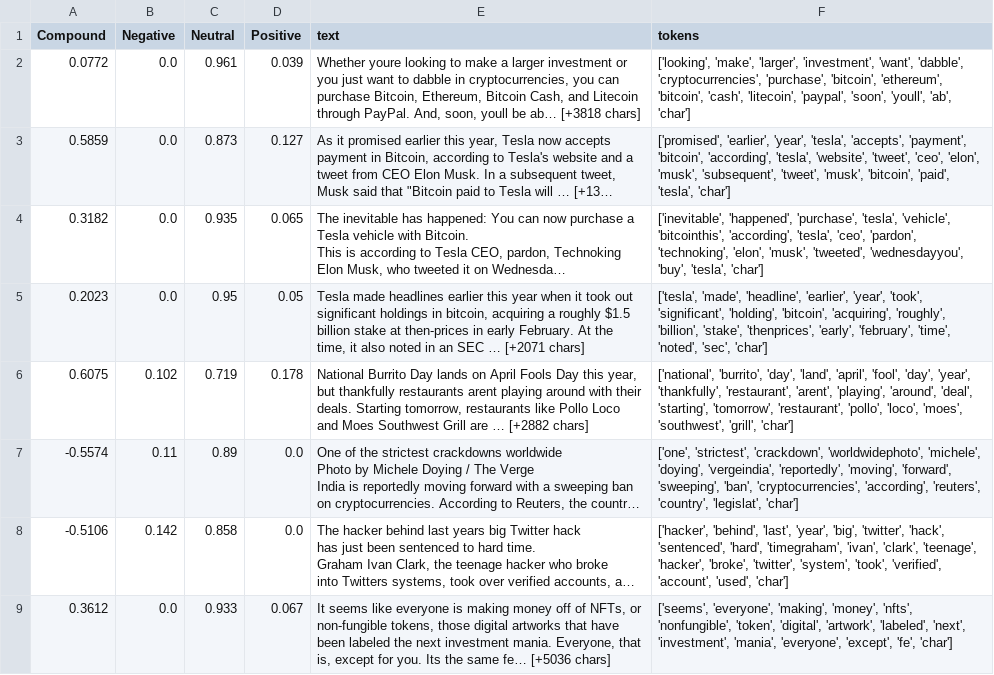
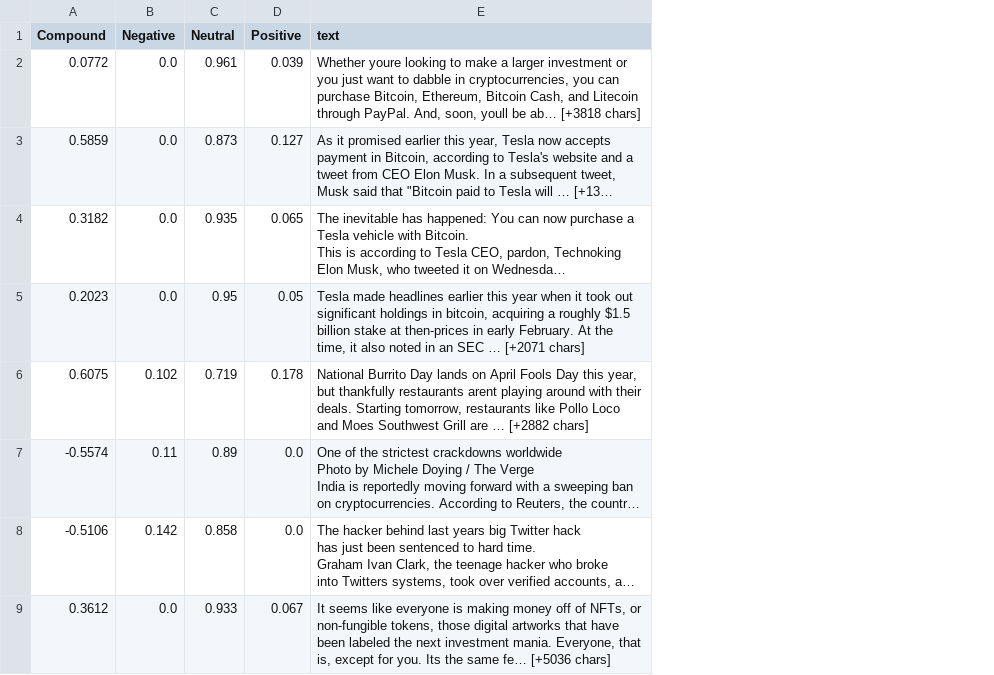
Before and after one commit to cnxtech/tales-from-the-crypto, a CSV file: tales_from_the_crypto/bitcoin_df.csv, drawn as a sheet; only a part is shown; long unchanged cells end in …; the diff names each change by its address in the sheet, - before the commit and + after, or states it on an @@ line.

Commit message:
adding bitcoin ner code

```diff
--- a/tales_from_the_crypto/bitcoin_df.csv
+++ b/tales_from_the_crypto/bitcoin_df.csv
-column F (tokens), rows 2-9: ['looking', 'make', 'larger', 'investment', 'want', 'dabble', 'cryptocurrencies', 'purchase', 'bitcoin', 'ethereum', 'bitcoin', 'cash', 'litecoin', 'paypal', 'soon', 'youll', 'ab', 'char'] | ['promised', 'earlier', 'year', 'tesla', 'accepts', 'payment', 'bitcoin', 'according', 'tesla', 'website', 'tweet', 'ceo', 'elon', 'musk', 'subsequent', 'tweet', 'musk', 'bitcoin', 'paid', 'tesla', 'char'] | ['inevitable', 'happened', 'purchase', 'tesla', 'vehicle', 'bitcointhis', 'according', 'tesla', 'ceo', 'pardon', 'technoking', 'elon', 'musk', 'tweeted', 'wednesdayyou', 'buy', 'tesla', 'char'] | ['tesla', 'made', 'headline', 'earlier', 'year', 'took', 'significant', 'holding', 'bitcoin', 'acquiring', 'roughly', 'billion', 'stake', 'thenprices', 'early', 'february', 'time', 'noted', 'sec', 'char'] | ['national', 'burrito', 'day', 'land', 'april', 'fool', 'day', 'year', 'thankfully', 'restaurant', 'arent', 'playing', 'around', 'deal', 'starting', 'tomorrow', 'restaurant', 'pollo', 'loco', 'moes', 'southwest', 'grill', 'char'] | ['one', 'strictest', 'crackdown', 'worldwidephoto', 'michele', 'doying', 'vergeindia', 'reportedly', 'moving', 'forward', 'sweeping', 'ban', 'cryptocurrencies', 'according', 'reuters', 'country', 'legislat', 'char'] | ['hacker', 'behind', 'last', 'year', 'big', 'twitter', 'hack', 'sentenced', 'hard', 'timegraham', 'ivan', 'clark', 'teenage', 'hacker', 'broke', 'twitter', 'system', 'took', 'verified', 'account', 'used', 'char'] | ['seems', 'everyone', 'making', 'money', 'nfts', 'nonfungible', 'token', 'digital', 'artwork', 'labeled', 'next', 'investment', 'mania', 'everyone', 'except', 'fe', 'char']
```
Also changed, not shown: 1 other file.
